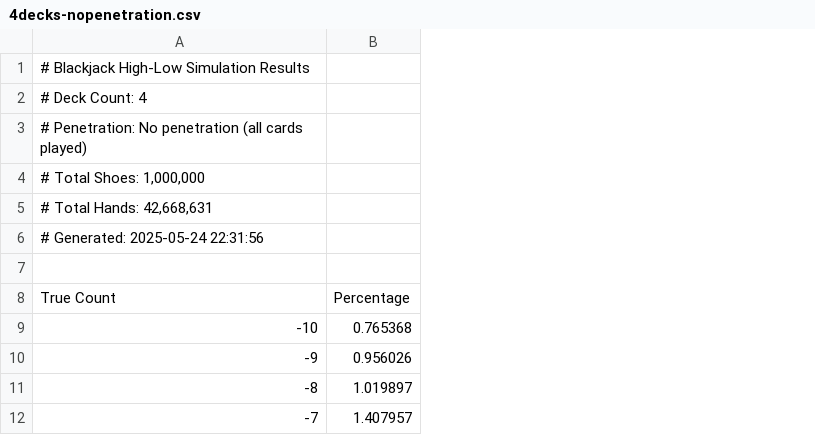
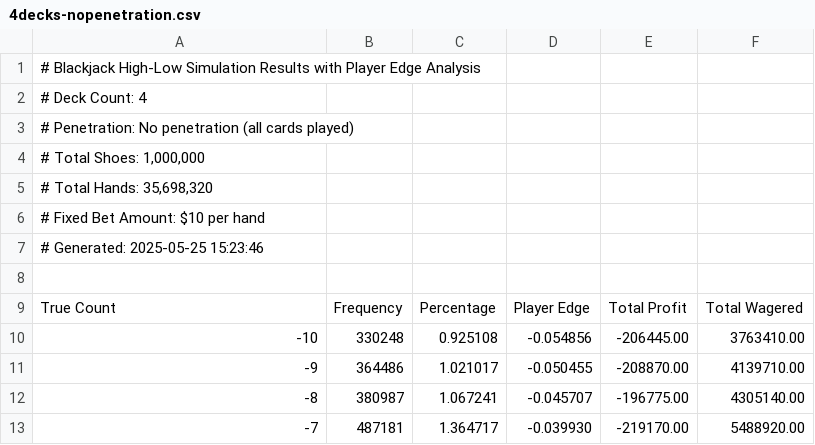
Before and after one commit to brian-ferguson/bjsim, a CSV file: attached_assets/4decks-nopenetration.csv, drawn as a sheet; only a part is shown; removed rows and columns are numbered as before the commit, all else as after; the diff names each change by its address in the sheet, - before the commit and + after, or states it on an @@ line.

```diff
--- a/attached_assets/4decks-nopenetration.csv
+++ b/attached_assets/4decks-nopenetration.csv
-column B, rows 8-12: Percentage | 0.765368 | 0.956026 | 1.019897 | 1.407957
+column B, rows 9-13: Frequency | 330248 | 364486 | 380987 | 487181
+column C, rows 9-13: Percentage | 0.925108 | 1.021017 | 1.067241 | 1.364717
+column D, rows 9-13: Player Edge | -0.054856 | -0.050455 | -0.045707 | -0.039930
+column E, rows 9-13: Total Profit | -206445.00 | -208870.00 | -196775.00 | -219170.00
+column F, rows 9-13: Total Wagered | 3763410.00 | 4139710.00 | 4305140.00 | 5488920.00
-A1: …Simulation Results
+A1: …Simulation Results with Player Edge Analysis
-A5: # Total Hands: 42,668,631
+A5: # Total Hands: 35,698,320
-A6: # Generated: 2025-05-24 22:31:56
+A6: # Fixed Bet Amount: $10 per hand
+row 7: # Generated: 2025-05-25 15:23:46
```
Also changed, not shown: attached_assets/2decks-1.75penetration.csv, attached_assets/2decks-nopenetration.csv, 22 other files.
